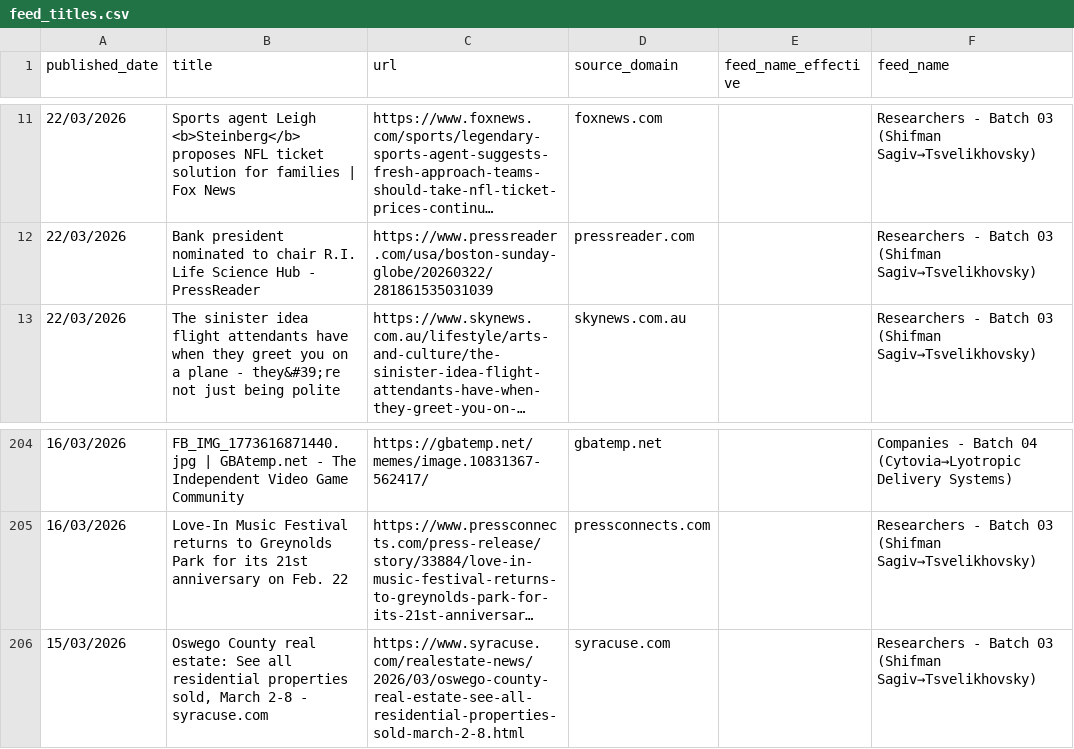
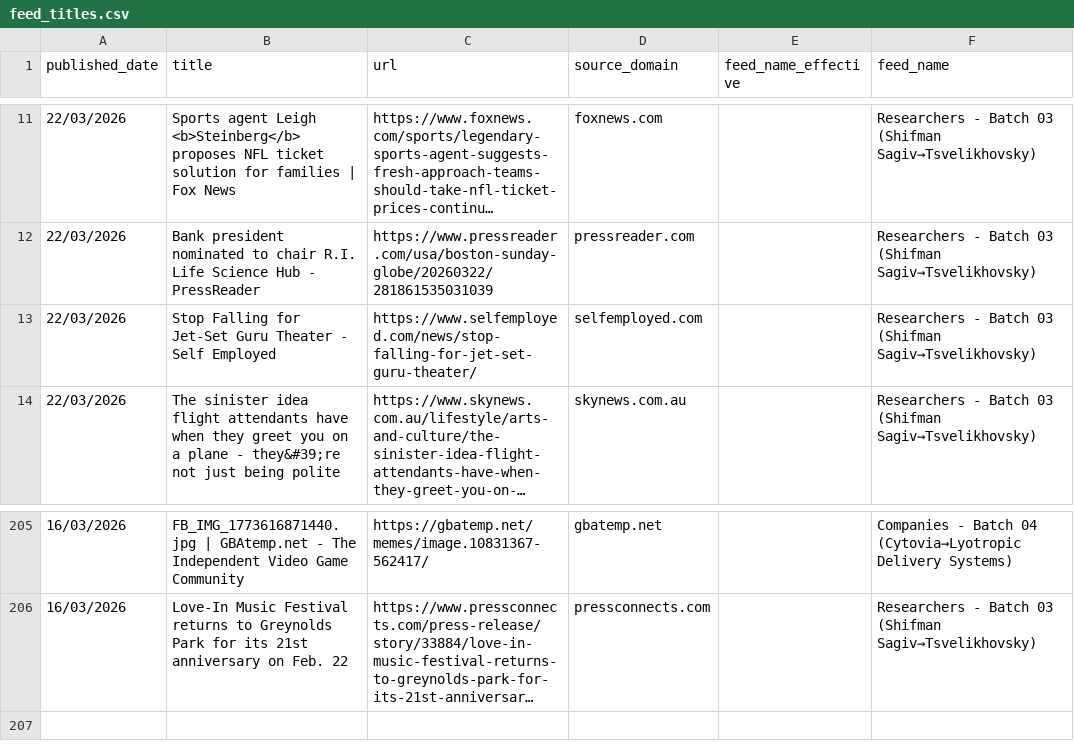
Before and after one commit to elyashivzangen/yissum-science, a CSV file: data_new_updater/feed_titles.csv, drawn as a sheet; only a part is shown, gaps mark what is left out; long unchanged cells end in …; removed rows and columns are numbered as before the commit, all else as after; the diff names each change by its address in the sheet, - before the commit and + after, or states it on an @@ line.

```diff
--- a/data_new_updater/feed_titles.csv
+++ b/data_new_updater/feed_titles.csv
+row 13: 22/03/2026 | Stop Falling for Jet-Set Guru Theater - Self Employed | https://www.selfemployed.com/news/stop-falling-for-jet-set-guru-theater/ | selfemployed.com |  | Researchers - Batch 03 (Shifman Sagiv→Tsvelikhovsky)
-row 206: 15/03/2026 | Oswego County real estate: See all residential properties sold, March 2-8 - syracuse.com | https://www.syracuse.com/realestate-news/2026/03/oswego-county-real-estate-see-all-residential-properties-sold-march-2-8.html | syracuse.com |  | Researchers - Batch 03 (Shifman Sagiv→Tsvelikhovsky)
```
Also changed, not shown: data_new_updater/feed.csv, data_new_updater/feed_compact.csv, 2 other files.
